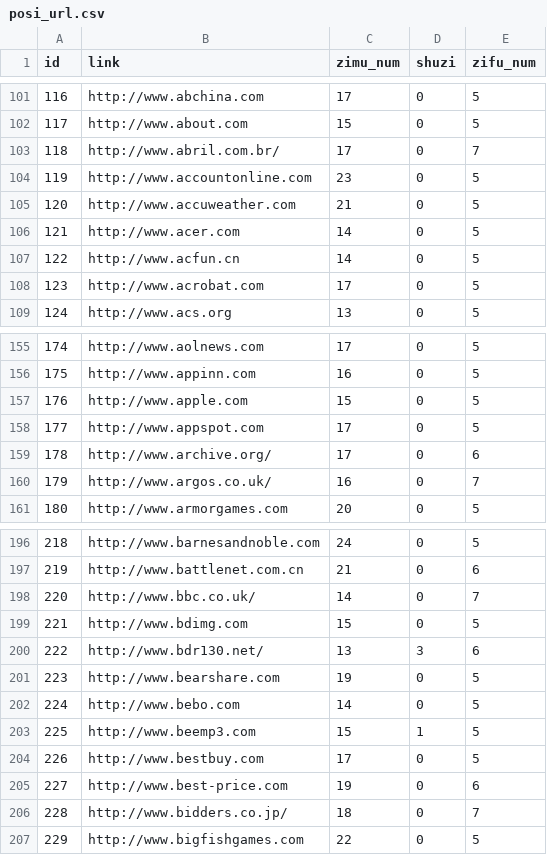
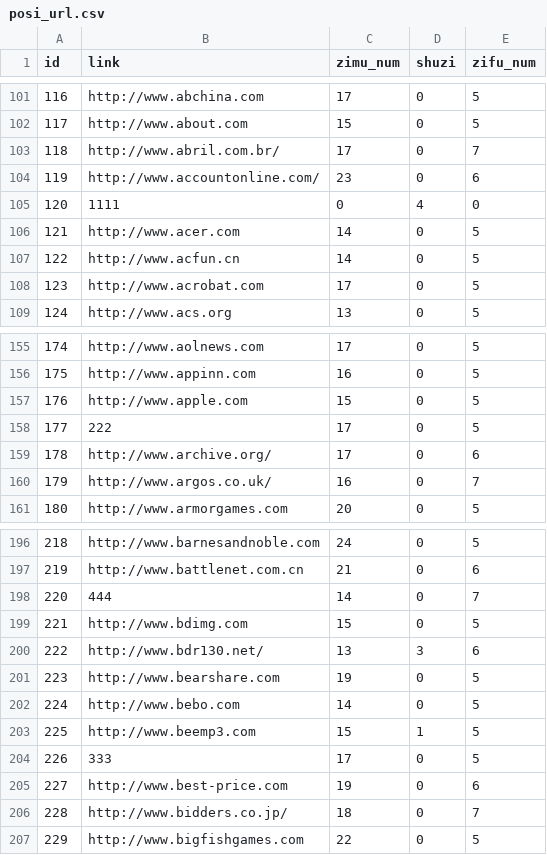
Before and after one commit to weixiaoxu123/Web-Analysis, a CSV file: 正例/posi_url.csv, drawn as a sheet; only a part is shown, gaps mark what is left out.

```diff
--- a/正例/posi_url.csv
+++ b/正例/posi_url.csv
@@ -103,4 +103,4 @@ id,link,zimu_num,shuzi,zifu_num
 118,http://www.abril.com.br/,17,0,7
-119,http://www.accountonline.com,23,0,5
-120,http://www.accuweather.com,21,0,5
+119,http://www.accountonline.com/,23,0,6
+120,1111,0,4,0
 121,http://www.acer.com,14,0,5
@@ -157,3 +157,3 @@ id,link,zimu_num,shuzi,zifu_num
 176,http://www.apple.com,15,0,5
-177,http://www.appspot.com,17,0,5
+177,222,17,0,5
 178,http://www.archive.org/,17,0,6
@@ -197,3 +197,3 @@ id,link,zimu_num,shuzi,zifu_num
 219,http://www.battlenet.com.cn,21,0,6
-220,http://www.bbc.co.uk/,14,0,7
+220,444,14,0,7
 221,http://www.bdimg.com,15,0,5
@@ -203,3 +203,3 @@ id,link,zimu_num,shuzi,zifu_num
 225,http://www.beemp3.com,15,1,5
-226,http://www.bestbuy.com,17,0,5
+226,333,17,0,5
 227,http://www.best-price.com,19,0,6
```
Also changed, not shown: 正例/positive.csv, 9 other files.
